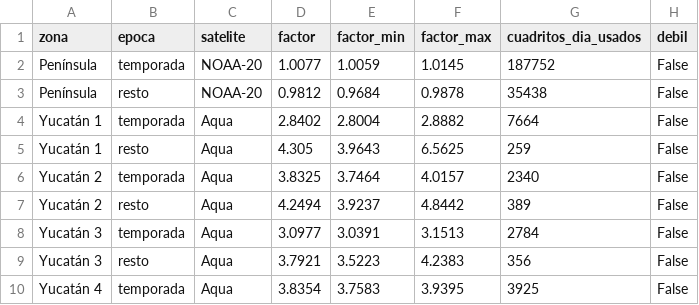
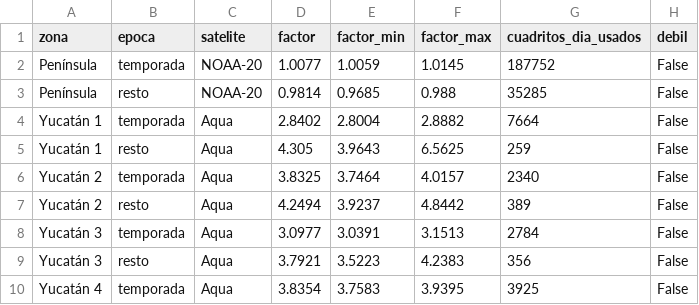
Before and after one commit to Ghosflot/kaak-yucatan, a CSV file: salidas/factores.csv, drawn as a sheet; only a part is shown.

Commit message:
datos: los focos NRT sin type en un cuadrito de fuente fija ya no entran
En NRT el campo type llega vacío y desde julio de 2026 se colaban los focos del
punto industrial al suroeste de Mérida (y de los de Carmen). Un foco sin type
en un cuadrito donde FIRMS marcó alguna vez type 2 ya no cuenta como vegetación.
Ninguna temporada cambia: solo quita focos NRT de julio de 2026 en adelante.

```diff
--- a/salidas/factores.csv
+++ b/salidas/factores.csv
@@ -2,3 +2,3 @@ zona,epoca,satelite,factor,factor_min,factor_max,cuadritos_dia_usados,debil
 Península,temporada,NOAA-20,1.0077,1.0059,1.0145,187752,False
-Península,resto,NOAA-20,0.9812,0.9684,0.9878,35438,False
+Península,resto,NOAA-20,0.9814,0.9685,0.988,35285,False
 Yucatán 1,temporada,Aqua,2.8402,2.8004,2.8882,7664,False
```
Also changed, not shown: 13 other files.
